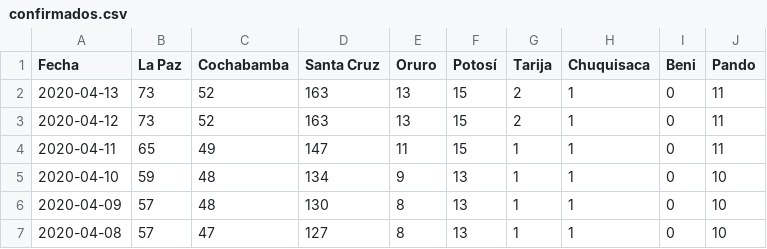
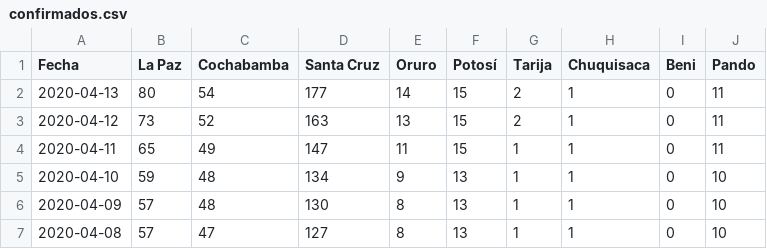
Before and after one commit to mauforonda/covid19-bolivia, a CSV file: confirmados.csv, drawn as a sheet; only a part is shown.

Commit message:
[ci] confirmados, decesos, sospechosos, descartados en La Paz, Cochabamba, Santa Cruz, Oruro

```diff
--- a/confirmados.csv
+++ b/confirmados.csv
@@ -1,3 +1,3 @@
 Fecha,La Paz,Cochabamba,Santa Cruz,Oruro,Potosí,Tarija,Chuquisaca,Beni,Pando
-2020-04-13,73,52,163,13,15,2,1,0,11
+2020-04-13,80,54,177,14,15,2,1,0,11
 2020-04-12,73,52,163,13,15,2,1,0,11
```
Also changed, not shown: decesos.csv, descartados.csv, 3 other files.
